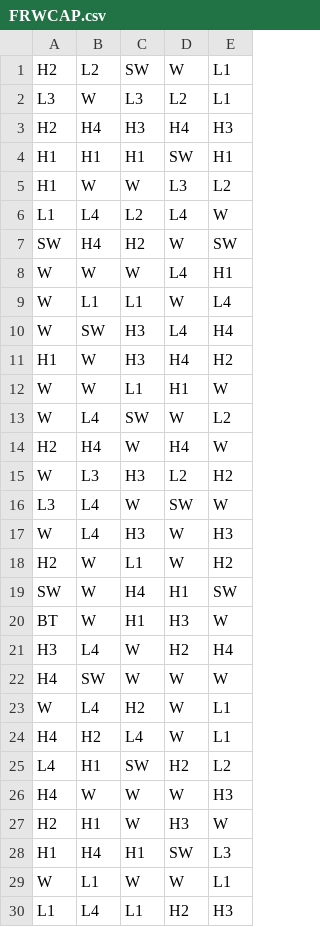
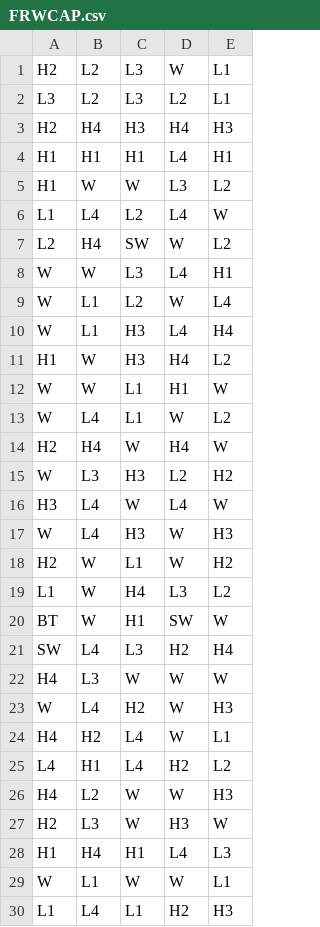
Before and after one commit to caramelslots/Caramelnew2, a CSV file: third_party/math-sdk/games/0_0_cat_mafia/reels/FRWCAP.csv, drawn as a sheet; only a part is shown; the diff covers the shown part only.

```diff
--- a/third_party/math-sdk/games/0_0_cat_mafia/reels/FRWCAP.csv
+++ b/third_party/math-sdk/games/0_0_cat_mafia/reels/FRWCAP.csv
@@ -1,29 +1,29 @@
-H2,L2,SW,W,L1
-L3,W,L3,L2,L1
+H2,L2,L3,W,L1
+L3,L2,L3,L2,L1
 H2,H4,H3,H4,H3
-H1,H1,H1,SW,H1
+H1,H1,H1,L4,H1
 H1,W,W,L3,L2
 L1,L4,L2,L4,W
-SW,H4,H2,W,SW
-W,W,W,L4,H1
-W,L1,L1,W,L4
-W,SW,H3,L4,H4
-H1,W,H3,H4,H2
+L2,H4,SW,W,L2
+W,W,L3,L4,H1
+W,L1,L2,W,L4
+W,L1,H3,L4,H4
+H1,W,H3,H4,L2
 W,W,L1,H1,W
-W,L4,SW,W,L2
+W,L4,L1,W,L2
 H2,H4,W,H4,W
 W,L3,H3,L2,H2
-L3,L4,W,SW,W
+H3,L4,W,L4,W
 W,L4,H3,W,H3
 H2,W,L1,W,H2
-SW,W,H4,H1,SW
-BT,W,H1,H3,W
-H3,L4,W,H2,H4
-H4,SW,W,W,W
-W,L4,H2,W,L1
+L1,W,H4,L3,L2
+BT,W,H1,SW,W
+SW,L4,L3,H2,H4
+H4,L3,W,W,W
+W,L4,H2,W,H3
 H4,H2,L4,W,L1
-L4,H1,SW,H2,L2
-H4,W,W,W,H3
-H2,H1,W,H3,W
-H1,H4,H1,SW,L3
+L4,H1,L4,H2,L2
+H4,L2,W,W,H3
+H2,L3,W,H3,W
+H1,H4,H1,L4,L3
 W,L1,W,W,L1
```
Also changed, not shown: 1 added row, 1 removed row and 75 edited cells elsewhere in this file, third_party/math-sdk/games/0_0_cat_mafia/reels/FR0.csv, third_party/math-sdk/games/0_0_cat_mafia/reels/FR1.csv, 23 other files.
